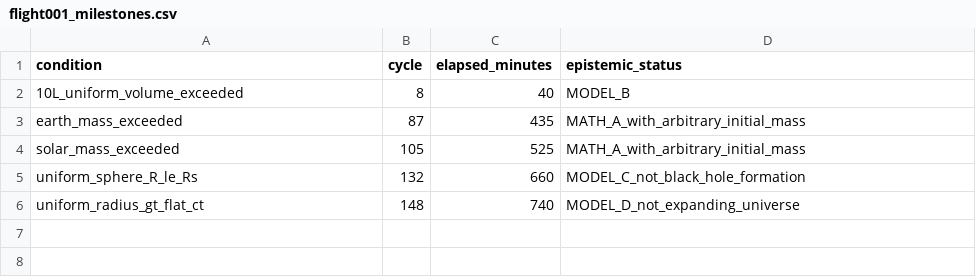
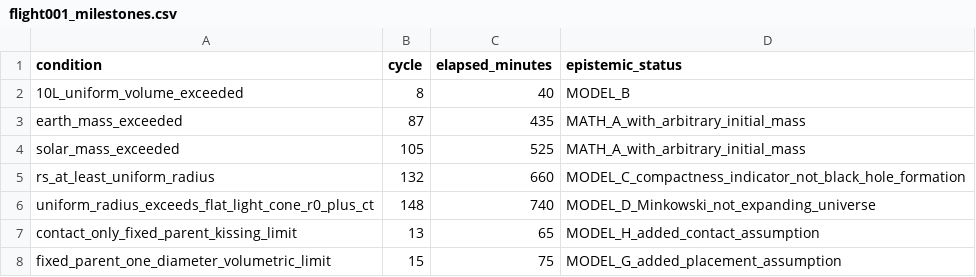
Before and after one commit to seed-pulse/Baibain-Paradox-Lab, a CSV file: evidence/flight001_milestones.csv, drawn as a sheet.

Commit message:
docs: finalize Flight 001 with Sol 6.2 READY scope and known limits

```diff
--- a/evidence/flight001_milestones.csv
+++ b/evidence/flight001_milestones.csv
@@ -4,3 +4,5 @@ earth_mass_exceeded,87,435,MATH_A_with_arbitrary_initial_mass
 solar_mass_exceeded,105,525,MATH_A_with_arbitrary_initial_mass
-uniform_sphere_R_le_Rs,132,660,MODEL_C_not_black_hole_formation
-uniform_radius_gt_flat_ct,148,740,MODEL_D_not_expanding_universe
+rs_at_least_uniform_radius,132,660,MODEL_C_compactness_indicator_not_black_hole_formation
+uniform_radius_exceeds_flat_light_cone_r0_plus_ct,148,740,MODEL_D_Minkowski_not_expanding_universe
+contact_only_fixed_parent_kissing_limit,13,65,MODEL_H_added_contact_assumption
+fixed_parent_one_diameter_volumetric_limit,15,75,MODEL_G_added_placement_assumption
```
Also changed, not shown: 5 other files.
